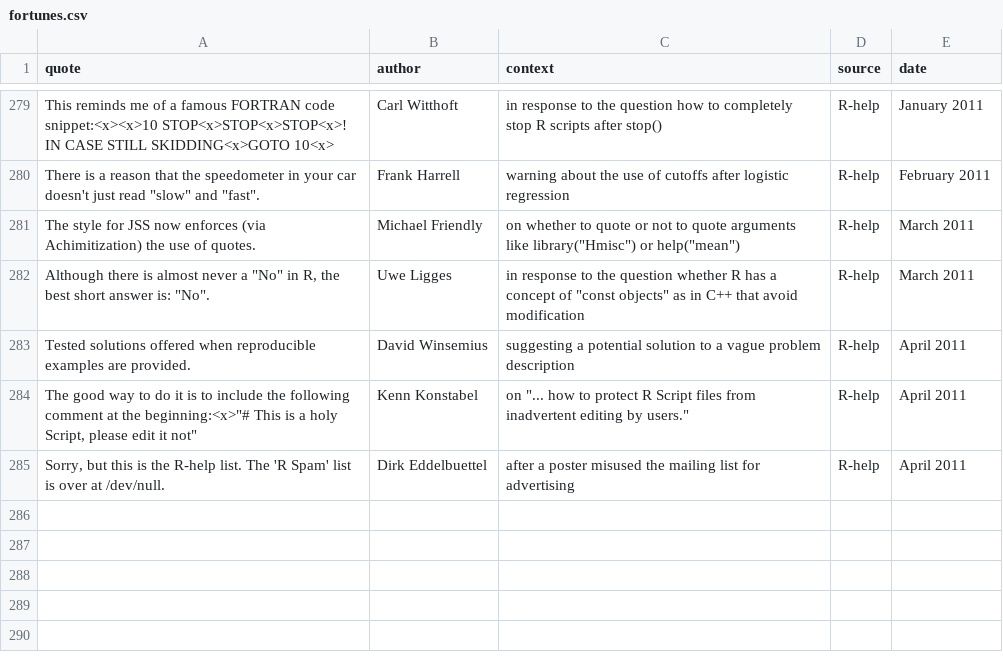
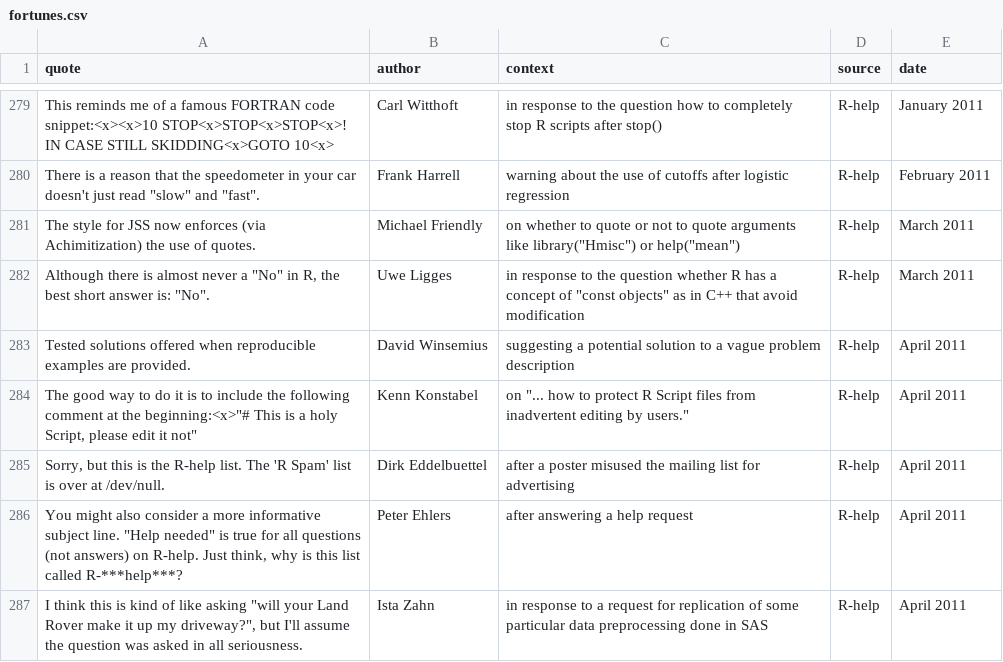
Before and after one commit to rforge/fortunes, a CSV file: pkg/inst/fortunes/fortunes.csv, drawn as a sheet; only a part is shown, gaps mark what is left out; the diff names each change by its address in the sheet, - before the commit and + after, or states it on an @@ line.

Commit message:
git-svn-id: svn://svn.r-forge.r-project.org/svnroot/fortunes@321 edb9625f-4e0d-4859-8d74-9fd3b1da38cb

```diff
--- a/pkg/inst/fortunes/fortunes.csv
+++ b/pkg/inst/fortunes/fortunes.csv
+row 286: You might also consider a more informative subject line. "Help needed" is true for all questions (not answers) on R-help. Just think, why is this list called R-***help***? | Peter Ehlers | after answering a help request | R-help | April 2011
+row 287: I think this is kind of like asking "will your Land Rover make it up my driveway?", but I'll assume the question was asked in all seriousness. | Ista Zahn | in response to a request for replication of some particular data preprocessing done in SAS | R-help | April 2011
```
